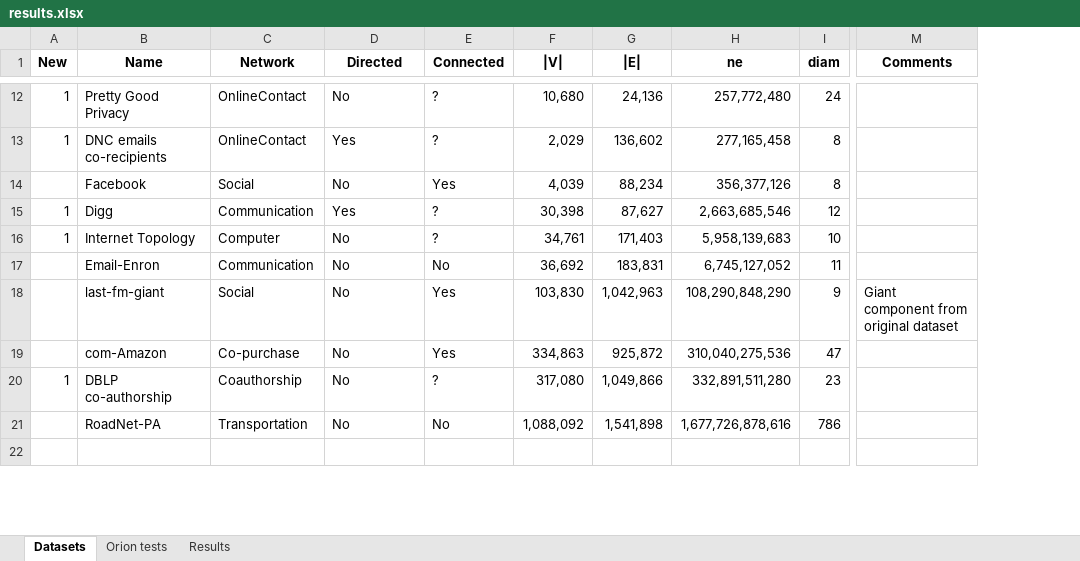
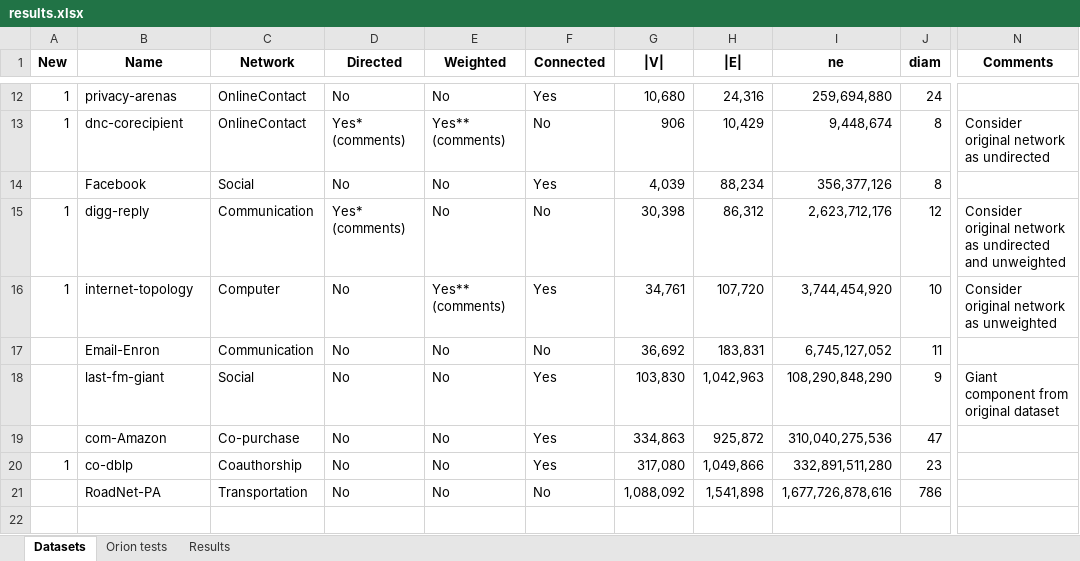
Before and after one commit to koptelovmax/shortestdistance, an Excel workbook: results.xlsx, sheet Datasets, drawn as a sheet; only a part is shown, gaps mark what is left out; values as stored, in another font and other column widths than the file's, no borders; addresses are those after the commit; the diff covers the shown part only; the diff names each change by its address in the sheet, - before the commit and + after, or states it on an @@ line.

```diff
--- a/results.xlsx (sheet Datasets)
+++ b/results.xlsx (sheet Datasets)
+column E (Weighted), rows 12-21: No | Yes** (comments) | No | No | Yes** (comments) | No | No | No | No | No
-B12 (Name): Pretty Good Privacy
+B12 (Name): privacy-arenas
-F12 (Connected): ?
+F12 (Connected): Yes
-H12 (|E|): 24,136
+H12 (|E|): 24,316
-I12 (ne): 257,772,480
+I12 (ne): 259,694,880
-B13 (Name): DNC emails co-recipients
+B13 (Name): dnc-corecipient
-D13 (Directed): Yes
+D13 (Directed): Yes* (comments)
-F13 (Connected): ?
+F13 (Connected): No
-G13 (|V|): 2,029
+G13 (|V|): 906
-H13 (|E|): 136,602
+H13 (|E|): 10,429
-I13 (ne): 277,165,458
+I13 (ne): 9,448,674
-N13 (Comments): (empty)
+N13 (Comments): Consider original network as undirected
-B15 (Name): Digg
+B15 (Name): digg-reply
-D15 (Directed): Yes
+D15 (Directed): Yes* (comments)
-F15 (Connected): ?
+F15 (Connected): No
-H15 (|E|): 87,627
+H15 (|E|): 86,312
-I15 (ne): 2,663,685,546
+I15 (ne): 2,623,712,176
-N15 (Comments): (empty)
+N15 (Comments): Consider original network as undirected and unweighted
-B16 (Name): Internet Topology
+B16 (Name): internet-topology
-F16 (Connected): ?
+F16 (Connected): Yes
-H16 (|E|): 171,403
+H16 (|E|): 107,720
-I16 (ne): 5,958,139,683
+I16 (ne): 3,744,454,920
-N16 (Comments): (empty)
+N16 (Comments): Consider original network as unweighted
-B20 (Name): DBLP co-authorship
+B20 (Name): co-dblp
-F20 (Connected): ?
+F20 (Connected): Yes
```
Also changed, not shown: 29 edited cells and cell formats elsewhere in this sheet, sheet Orion tests, sheet Results, formulas that keep their value, 31 other files.
